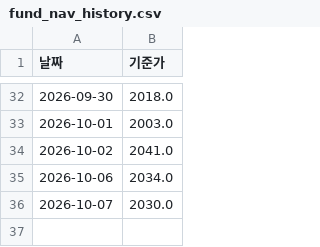
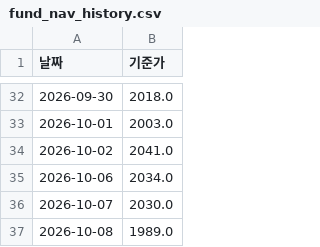
Before and after one commit to frel7022-png/Ochestration, a CSV file: fund_nav_history.csv, drawn as a sheet; only a part is shown, gaps mark what is left out; the diff names each change by its address in the sheet, - before the commit and + after, or states it on an @@ line.

```diff
--- a/fund_nav_history.csv
+++ b/fund_nav_history.csv
+row 37: 2026-10-08 | 1989.0
```
